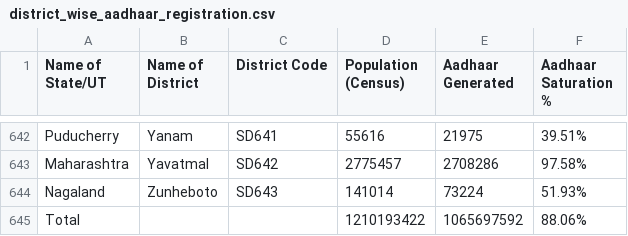
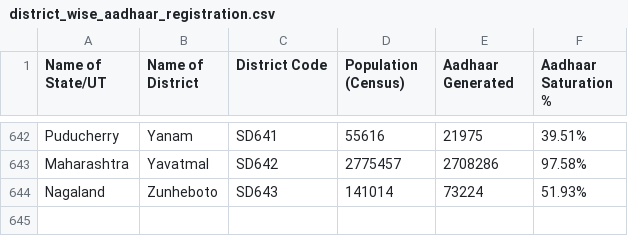
Before and after one commit to shubhamy03/Datasets-submitted-in-Kaggle, a CSV file: district_wise_aadhaar_registration.csv, drawn as a sheet; only a part is shown, gaps mark what is left out; the diff names each change by its address in the sheet, - before the commit and + after, or states it on an @@ line.

Commit message:
Update district_wise_aadhaar_registration.csv

```diff
--- a/district_wise_aadhaar_registration.csv
+++ b/district_wise_aadhaar_registration.csv
-row 645: Total |  |  | 1210193422 | 1065697592 | 88.06%
```
